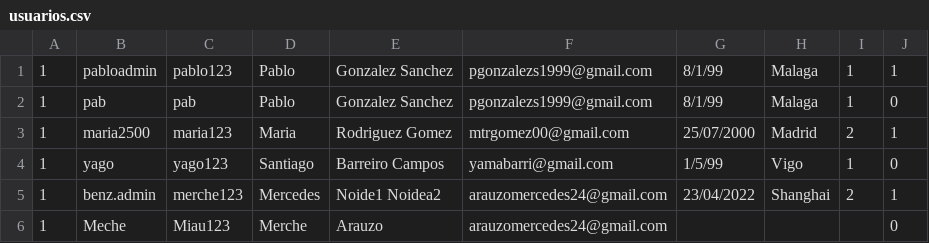
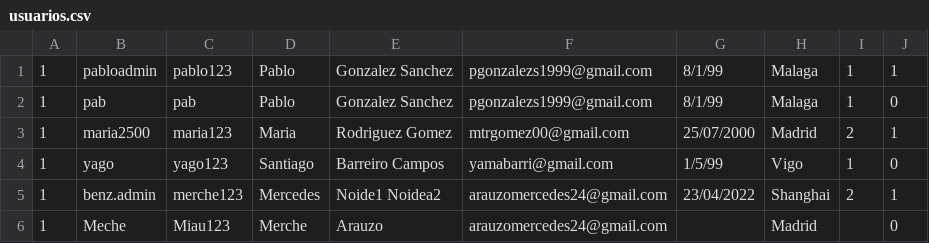
Before and after one commit to SantiagoBarreiroCampos/Eventell.ProyIng, a CSV file: usuarios.csv, drawn as a sheet.

```diff
--- a/usuarios.csv
+++ b/usuarios.csv
@@ -5,2 +5,2 @@
 1,benz.admin,merche123,Mercedes,Noide1 Noidea2,arauzomercedes24@gmail.com,23/04/2022,Shanghai,2,1
-1,Meche,Miau123,Merche,Arauzo,arauzomercedes24@gmail.com,,,,0
+1,Meche,Miau123,Merche,Arauzo,arauzomercedes24@gmail.com,,Madrid,,0
```
Also changed, not shown: 7 other files.
